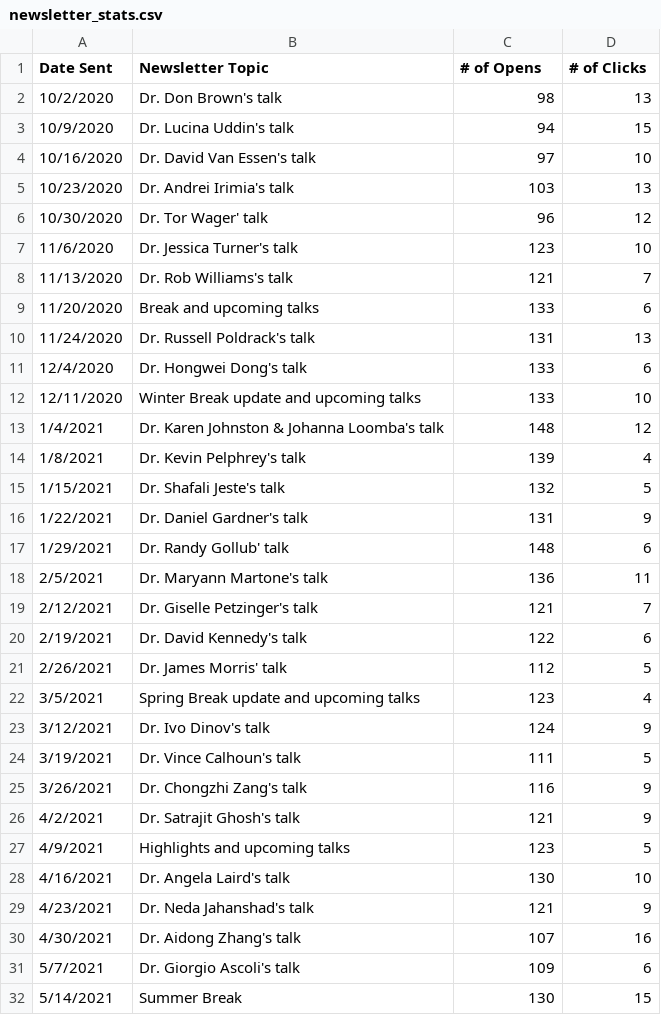
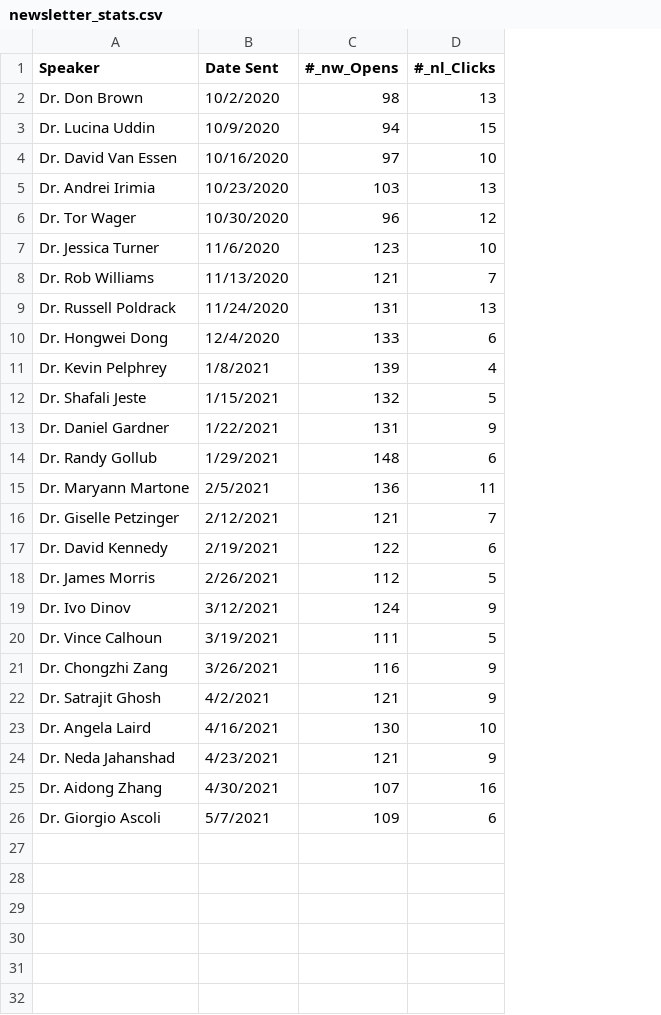
Before and after one commit to NovaVolunteer/BDSIL, a CSV file: newsletter_stats.csv, drawn as a sheet; removed rows and columns are numbered as before the commit, all else as after; the diff names each change by its address in the sheet, - before the commit and + after, or states it on an @@ line.

```diff
--- a/newsletter_stats.csv
+++ b/newsletter_stats.csv
+column A (Speaker), rows 2-26: Dr. Don Brown | Dr. Lucina Uddin | Dr. David Van Essen | Dr. Andrei Irimia | Dr. Tor Wager | Dr. Jessica Turner | Dr. Rob Williams | Dr. Russell Poldrack | Dr. Hongwei Dong | Dr. Kevin Pelphrey | Dr. Shafali Jeste | Dr. Daniel Gardner | Dr. Randy Gollub | Dr. Maryann Martone | Dr. Giselle Petzinger | Dr. David Kennedy | Dr. James Morris | Dr. Ivo Dinov | Dr. Vince Calhoun | Dr. Chongzhi Zang | Dr. Satrajit Ghosh | Dr. Angela Laird | Dr. Neda Jahanshad | Dr. Aidong Zhang | Dr. Giorgio Ascoli
-column B (Newsletter Topic), rows 2-8: Dr. Don Brown's talk | Dr. Lucina Uddin's talk | Dr. David Van Essen's talk | Dr. Andrei Irimia's talk | Dr. Tor Wager' talk | Dr. Jessica Turner's talk | Dr. Rob Williams's talk; rows 10-11: Dr. Russell Poldrack's talk | Dr. Hongwei Dong's talk; rows 14-21: Dr. Kevin Pelphrey's talk | Dr. Shafali Jeste's talk | Dr. Daniel Gardner's talk | Dr. Randy Gollub' talk | Dr. Maryann Martone's talk | Dr. Giselle Petzinger's talk | Dr. David Kennedy's talk | Dr. James Morris' talk; rows 23-26: Dr. Ivo Dinov's talk | Dr. Vince Calhoun's talk | Dr. Chongzhi Zang's talk | Dr. Satrajit Ghosh's talk; rows 28-31: Dr. Angela Laird's talk | Dr. Neda Jahanshad's talk | Dr. Aidong Zhang's talk | Dr. Giorgio Ascoli's talk
-C1: # of Opens
+C1: #_nw_Opens
-D1: # of Clicks
+D1: #_nl_Clicks
-row 9: 11/20/2020 | Break and upcoming talks | 133 | 6
-row 12: 12/11/2020 | Winter Break update and upcoming talks | 133 | 10
-row 13: 1/4/2021 | Dr. Karen Johnston & Johanna Loomba's talk | 148 | 12
-row 22: 3/5/2021 | Spring Break update and upcoming talks | 123 | 4
-row 27: 4/9/2021 | Highlights and upcoming talks | 123 | 5
-row 32: 5/14/2021 | Summer Break | 130 | 15
```
Also changed, not shown: speaker_eval.csv, speaker_viewer_stats.csv, 4 other files.
